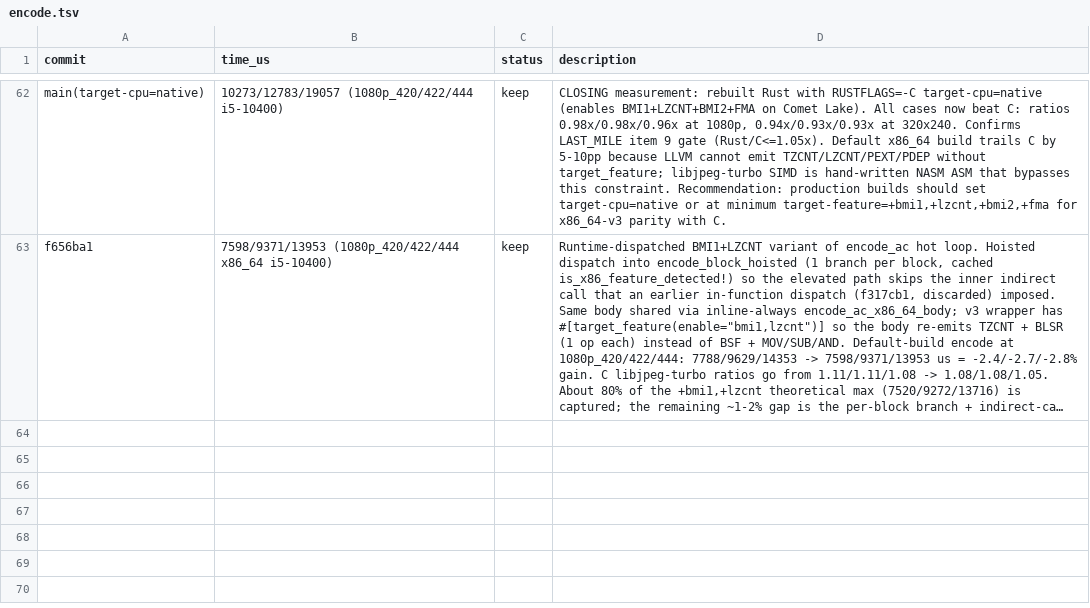
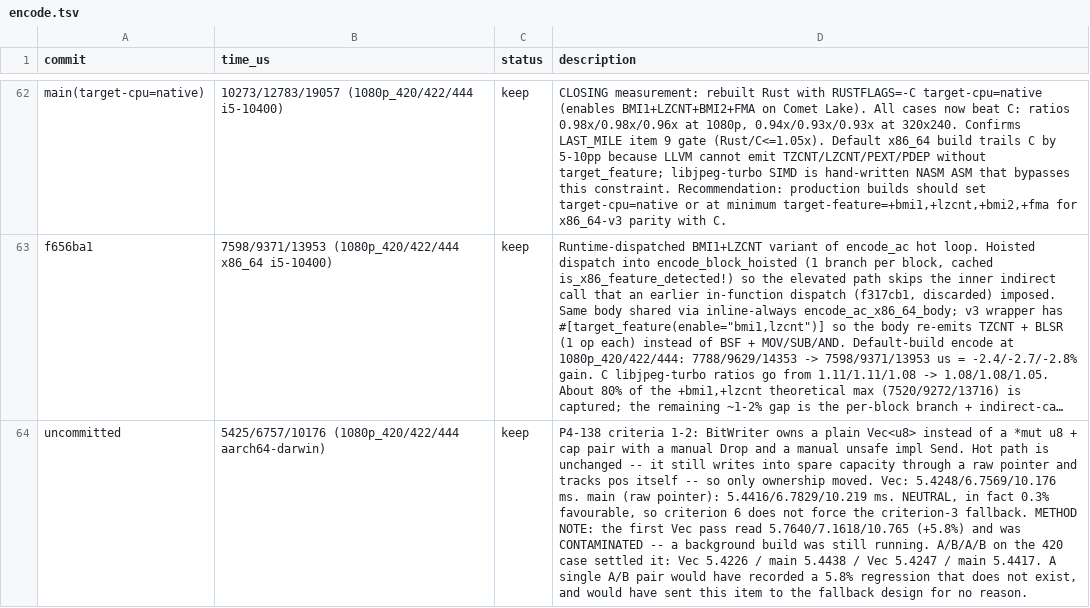
Before and after one commit to developer0hye/libjpeg-turbo-rs, a TSV file: experiments/encode.tsv, drawn as a sheet; only a part is shown, gaps mark what is left out; long unchanged cells end in …; the diff names each change by its address in the sheet, - before the commit and + after, or states it on an @@ line.

Commit message:
fix(encode): give BitWriter plain Vec ownership (P4-138)
Closes the remaining P4-138 criteria (1, 2, 6).

`BitWriter` managed its buffer as a `*mut u8` + `pos` + `cap` triple with a
manual `Drop`, a manual `unsafe impl Send`, and `Vec::from_raw_parts` /
`mem::forget` round-trips on every growth. A previous fix closed the
resulting double-free window by clearing `cap` before opening it. Holding a
`Vec<u8>` removes the window instead of guarding it — `Drop` and `Send` are
now the `Vec`'s, and no raw round-trip remains.

The hot path is unchanged: it still writes into spare capacity through a
raw pointer and tracks `pos` itself, so no `Vec` bookkeeping happens per
flush. The cost is an invariant — `buf.len()` is a synchronisation point,
not the write cursor, and is raised to `pos` before anything that can
reallocate.

That invariant is where the interesting failure lives, and the first test
written for it was worthless. `Vec::reserve(additional)` is relative to
`len`, so growing with a stale `len` of 0 asks for `additional` total
instead of `pos + additional` — an under-allocation later writes run past.
A "did the bytes survive?" test does not catch it: `realloc` preserves the
block whatever `len` says, and amortised doubling usually covers the
shortfall. Removing the `set_len` line left that test green.

`growth_reserves_room_for_everything_already_written` asserts the
postcondition directly, with numbers chosen to defeat amortised doubling,
and fails with `capacity 10000 is short of pos 1000 + 10000` when the sync
is removed.

`BitWriter::new`'s `saturating_mul(2)` is now `checked_mul` — saturating
turns an oversized request into `usize::MAX`, the worst value to hand an
allocator (P4-139's rule; this expression sizes memory).

criterion 6 — neutral. 1080p 420/422/444 aarch64-darwin: 5.4248/6.7569/
10.176 ms vs main's 5.4416/6.7829/10.219 ms. The first pass read +5.8% and
was contaminated by a background build; A/B/A/B on the 420 case settled it
(5.4226/5.4438/5.4247/5.4417). A single A/B pair would have recorded a
regression that does not exist.

Workspace 2534 passed / 0 failed / 0 ignored across 282 suites; Miri 4/4;
ASan 4/4 (aarch64).

Signed-off-by: developer0hye <developer.0hye@gmail.com>

```diff
--- a/experiments/encode.tsv
+++ b/experiments/encode.tsv
+row 64: uncommitted | 5425/6757/10176 (1080p_420/422/444 aarch64-darwin) | keep | P4-138 criteria 1-2: BitWriter owns a plain Vec<u8> instead of a *mut u8 + cap pair with a manual Drop and a manual unsafe impl Send. Hot path is unchanged -- it still writes into spare capacity through a raw pointer and tracks pos itself -- so only ownership moved. Vec: 5.4248/6.7569/10.176 ms. main (raw pointer): 5.4416/6.7829/10.219 ms. NEUTRAL, in fact 0.3% favourable, so criterion 6 does not force the criterion-3 fallback. METHOD NOTE: the first Vec pass read 5.7640/7.1618/10.765 (+5.8%) and was CONTAMINATED -- a background build was still running. A/B/A/B on the 420 case settled it: Vec 5.4226 / main 5.4438 / Vec 5.4247 / main 5.4417. A single A/B pair would have recorded a 5.8% regression that does not exist, and would have sent this item to the fallback design for no reason.
```
Also changed, not shown: 3 other files.
